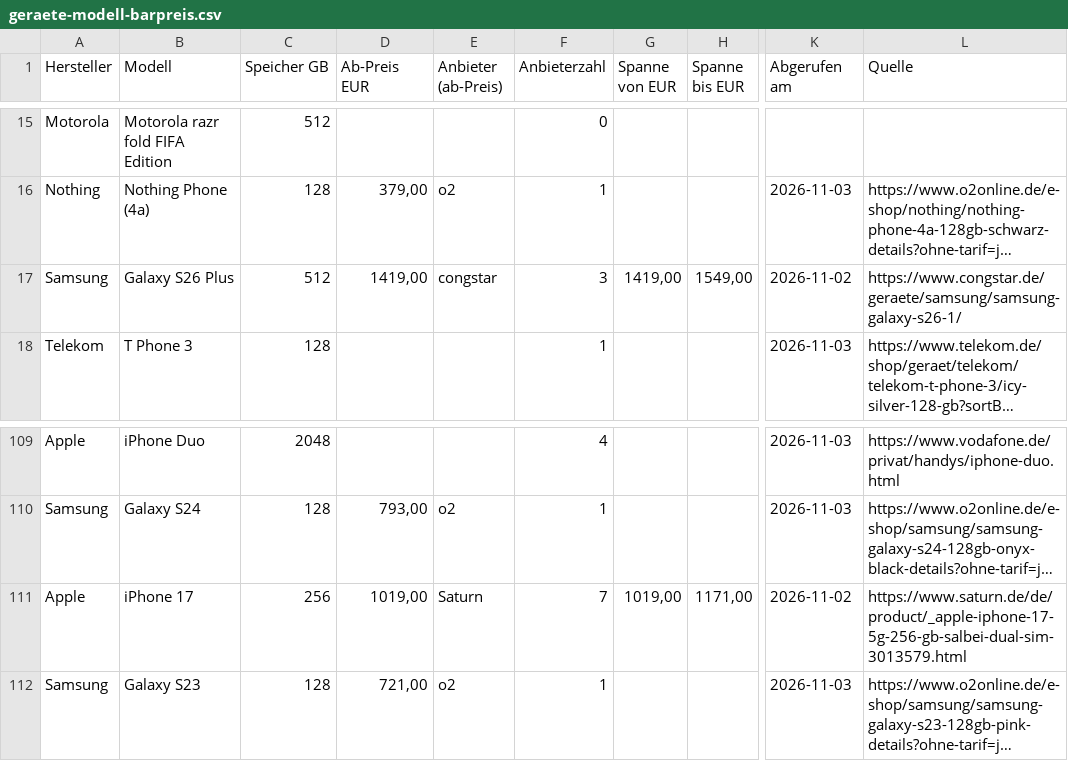
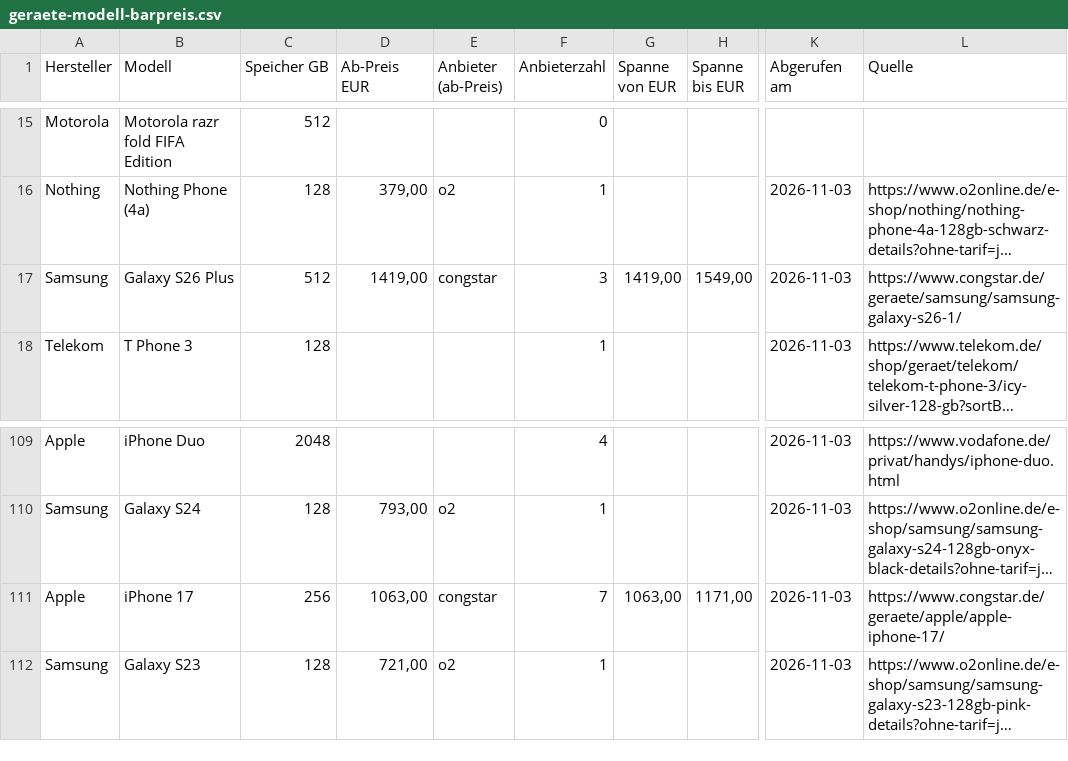
Before and after one commit to Antonio20045/telco-radar, a CSV file: site/exporte/geraete-modell-barpreis.csv, drawn as a sheet; only a part is shown, gaps mark what is left out; long unchanged cells end in …; the diff names each change by its address in the sheet, - before the commit and + after, or states it on an @@ line.

```diff
--- a/site/exporte/geraete-modell-barpreis.csv
+++ b/site/exporte/geraete-modell-barpreis.csv
-K17 (Abgerufen am): 2026-11-02
+K17 (Abgerufen am): 2026-11-03
-D111 (Ab-Preis EUR): 1019,00
+D111 (Ab-Preis EUR): 1063,00
-E111 (Anbieter (ab-Preis)): Saturn
+E111 (Anbieter (ab-Preis)): congstar
-G111 (Spanne von EUR): 1019,00
+G111 (Spanne von EUR): 1063,00
-K111 (Abgerufen am): 2026-11-02
+K111 (Abgerufen am): 2026-11-03
-L111 (Quelle): https://www.saturn.de/de/product/_apple-iphone-17-5g-256-gb-salbei-dual-sim-3013579.html
+L111 (Quelle): https://www.congstar.de/geraete/apple/apple-iphone-17/
```
Also changed, not shown: 1 other file.
